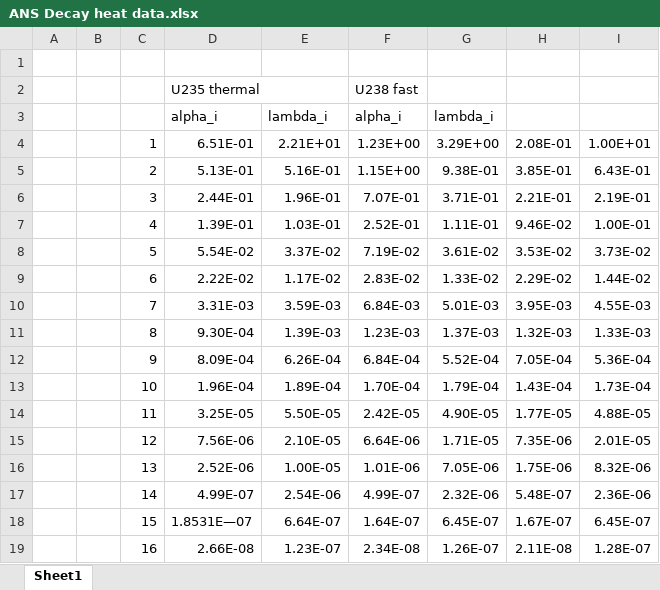
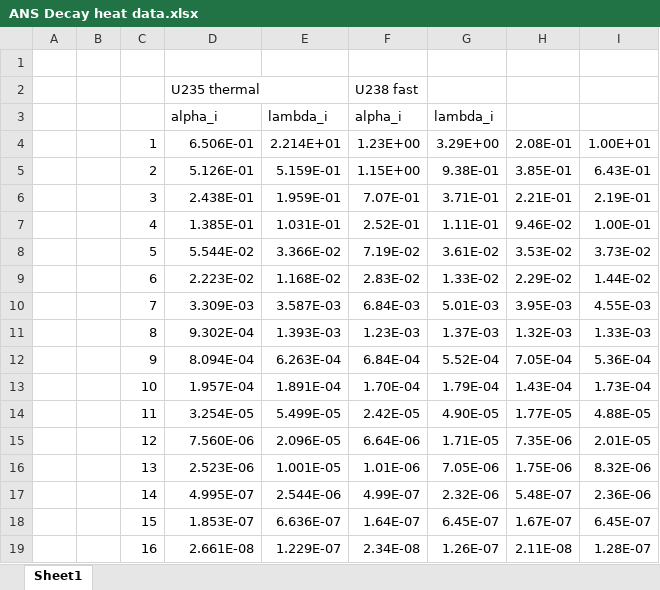
Before and after one commit to poncetma/modelica-models, an Excel workbook: pointkinetics/ANS Decay heat data.xlsx, sheet Sheet1, drawn as a sheet; only a part is shown; values as stored, in another font and other column widths than the file's, no borders; the diff covers the shown part only; the diff names each change by its address in the sheet, - before the commit and + after, or states it on an @@ line.

Commit message:
Changed to U235 (thermal fission) decay heat data as this leads to better agreement with reported decay heat fractions. Cleaned up the code.

```diff
--- a/pointkinetics/ANS Decay heat data.xlsx (sheet Sheet1)
+++ b/pointkinetics/ANS Decay heat data.xlsx (sheet Sheet1)
-D4: 6.51E-01
+D4: 6.506E-01
-E4: 2.21E+01
+E4: 2.214E+01
-D5: 5.13E-01
+D5: 5.126E-01
-E5: 5.16E-01
+E5: 5.159E-01
-D6: 2.44E-01
+D6: 2.438E-01
-E6: 1.96E-01
+E6: 1.959E-01
-D7: 1.39E-01
+D7: 1.385E-01
-E7: 1.03E-01
+E7: 1.031E-01
-D8: 5.54E-02
+D8: 5.544E-02
-E8: 3.37E-02
+E8: 3.366E-02
-D9: 2.22E-02
+D9: 2.223E-02
-E9: 1.17E-02
+E9: 1.168E-02
-D10: 3.31E-03
+D10: 3.309E-03
-E10: 3.59E-03
+E10: 3.587E-03
-D11: 9.30E-04
+D11: 9.302E-04
-E11: 1.39E-03
+E11: 1.393E-03
-D12: 8.09E-04
+D12: 8.094E-04
-E12: 6.26E-04
+E12: 6.263E-04
-D13: 1.96E-04
+D13: 1.957E-04
-E13: 1.89E-04
+E13: 1.891E-04
-D14: 3.25E-05
+D14: 3.254E-05
-E14: 5.50E-05
+E14: 5.499E-05
-D15: 7.56E-06
+D15: 7.560E-06
-E15: 2.10E-05
+E15: 2.096E-05
-D16: 2.52E-06
+D16: 2.523E-06
-E16: 1.00E-05
+E16: 1.001E-05
-D17: 4.99E-07
+D17: 4.995E-07
-E17: 2.54E-06
+E17: 2.544E-06
-D18: 1.8531E—07
+D18: 1.853E-07
-E18: 6.64E-07
+E18: 6.636E-07
-D19: 2.66E-08
+D19: 2.661E-08
-E19: 1.23E-07
+E19: 1.229E-07
```
Also changed, not shown: 14 edited cells elsewhere in this sheet, 1 other file.
